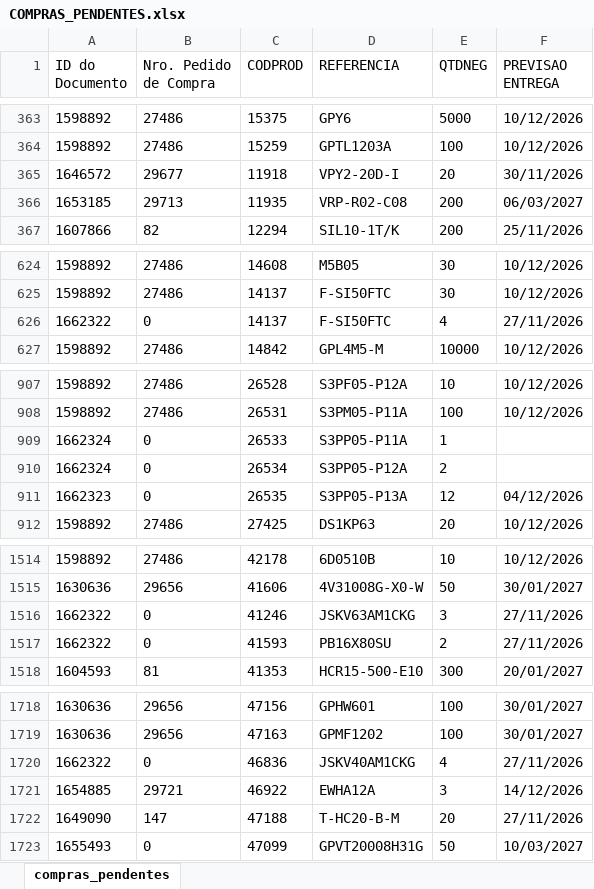
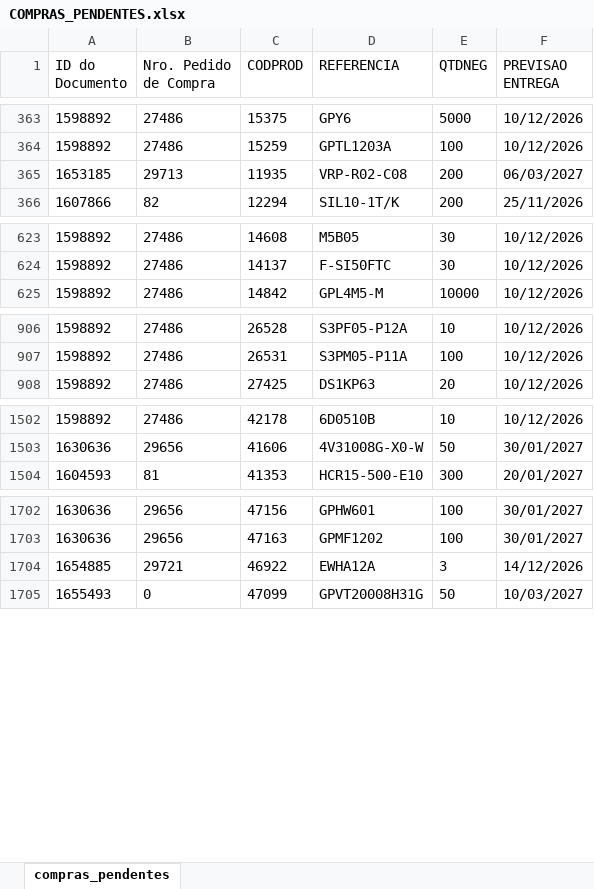
Before and after one commit to ghpcimp-wq/itens-pendentes, an Excel workbook: data/COMPRAS_PENDENTES.xlsx, sheet compras_pendentes, drawn as a sheet; only a part is shown, gaps mark what is left out; values as stored, in another font and other column widths than the file's, no borders; charts and pictures not drawn; removed rows and columns are numbered as before the commit, all else as after; the diff covers the shown part only; the diff names each change by its address in the sheet, - before the commit and + after, or states it on an @@ line.

Commit message:
Atualiza compras pendentes 23/11/2026 17:45

```diff
--- a/data/COMPRAS_PENDENTES.xlsx (sheet compras_pendentes)
+++ b/data/COMPRAS_PENDENTES.xlsx (sheet compras_pendentes)
-row 365: 1646572 | 29677 | 11918 | VPY2-20D-I | 20 | 30/11/2026
-row 626: 1662322 | 0 | 14137 | F-SI50FTC | 4 | 27/11/2026
-row 909: 1662324 | 0 | 26533 | S3PP05-P11A | 1
-row 910: 1662324 | 0 | 26534 | S3PP05-P12A | 2
-row 911: 1662323 | 0 | 26535 | S3PP05-P13A | 12 | 04/12/2026
-row 1516: 1662322 | 0 | 41246 | JSKV63AM1CKG | 3 | 27/11/2026
-row 1517: 1662322 | 0 | 41593 | PB16X80SU | 2 | 27/11/2026
-row 1720: 1662322 | 0 | 46836 | JSKV40AM1CKG | 4 | 27/11/2026
-row 1722: 1649090 | 147 | 47188 | T-HC20-B-M | 20 | 27/11/2026
```
Also changed, not shown: 1 added row and 12 removed rows elsewhere in this sheet.
